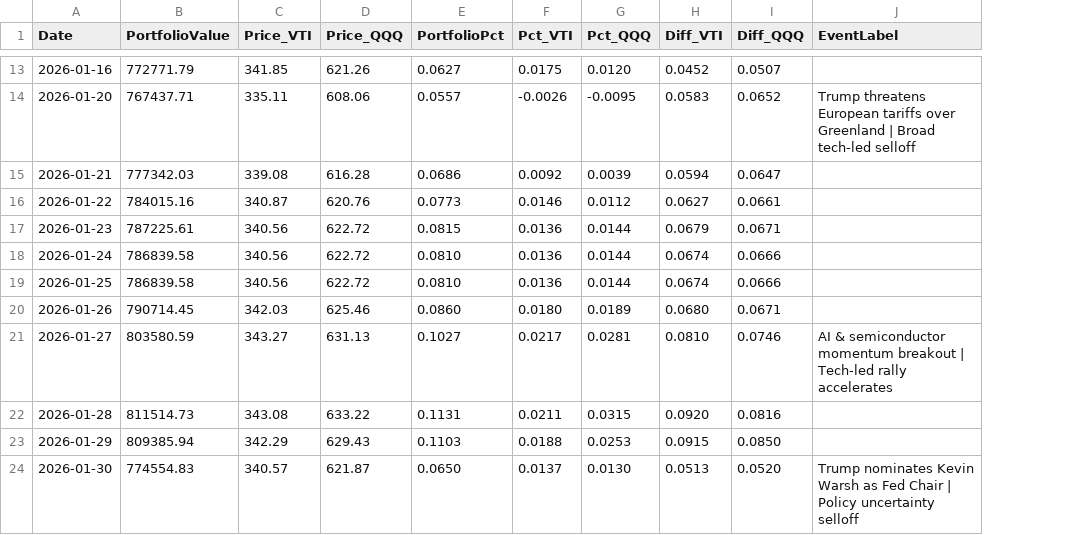
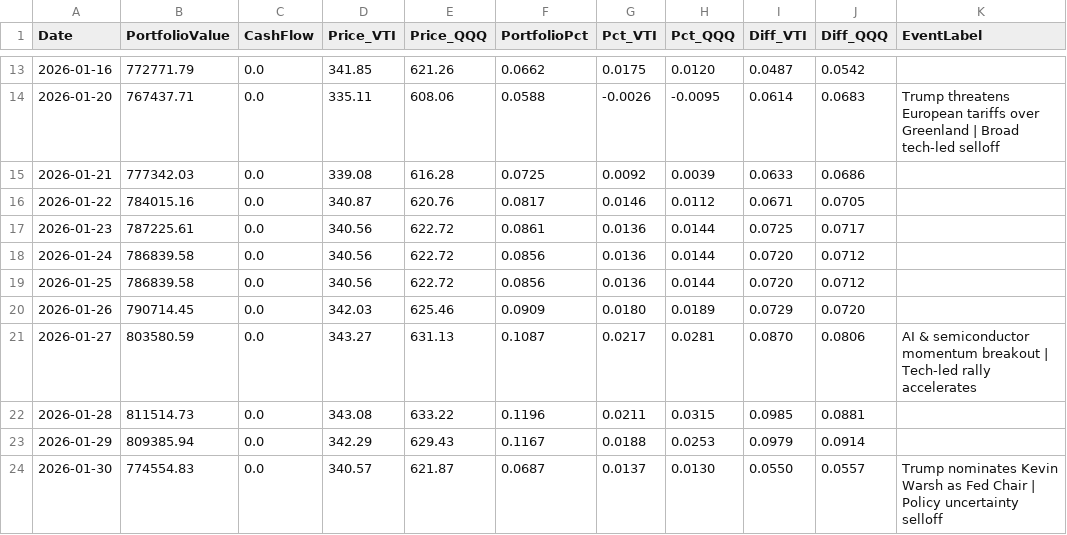
Before and after one commit to ziggermeister/project-mws-public, a CSV file: mws_recent_performance.csv, drawn as a sheet; only a part is shown, gaps mark what is left out; addresses are those after the commit; the diff covers the shown part only; the diff names each change by its address in the sheet, - before the commit and + after, or states it on an @@ line.

```diff
--- a/mws_recent_performance.csv
+++ b/mws_recent_performance.csv
+column C (CashFlow), rows 13-24: all 0.0
-F13 (PortfolioPct): 0.0627
+F13 (PortfolioPct): 0.0662
-I13 (Diff_VTI): 0.0452
+I13 (Diff_VTI): 0.0487
-J13 (Diff_QQQ): 0.0507
+J13 (Diff_QQQ): 0.0542
-F14 (PortfolioPct): 0.0557
+F14 (PortfolioPct): 0.0588
-I14 (Diff_VTI): 0.0583
+I14 (Diff_VTI): 0.0614
-J14 (Diff_QQQ): 0.0652
+J14 (Diff_QQQ): 0.0683
-F15 (PortfolioPct): 0.0686
+F15 (PortfolioPct): 0.0725
-I15 (Diff_VTI): 0.0594
+I15 (Diff_VTI): 0.0633
-J15 (Diff_QQQ): 0.0647
+J15 (Diff_QQQ): 0.0686
-F16 (PortfolioPct): 0.0773
+F16 (PortfolioPct): 0.0817
-I16 (Diff_VTI): 0.0627
+I16 (Diff_VTI): 0.0671
-J16 (Diff_QQQ): 0.0661
+J16 (Diff_QQQ): 0.0705
-F17 (PortfolioPct): 0.0815
+F17 (PortfolioPct): 0.0861
-I17 (Diff_VTI): 0.0679
+I17 (Diff_VTI): 0.0725
-J17 (Diff_QQQ): 0.0671
+J17 (Diff_QQQ): 0.0717
-F18:F19 (PortfolioPct): 0.0810
+F18:F19 (PortfolioPct): 0.0856
-I18:I19 (Diff_VTI): 0.0674
+I18:I19 (Diff_VTI): 0.0720
-J18:J19 (Diff_QQQ): 0.0666
+J18:J19 (Diff_QQQ): 0.0712
-F20 (PortfolioPct): 0.0860
+F20 (PortfolioPct): 0.0909
-I20 (Diff_VTI): 0.0680
+I20 (Diff_VTI): 0.0729
-J20 (Diff_QQQ): 0.0671
+J20 (Diff_QQQ): 0.0720
-F21 (PortfolioPct): 0.1027
+F21 (PortfolioPct): 0.1087
-I21 (Diff_VTI): 0.0810
+I21 (Diff_VTI): 0.0870
-J21 (Diff_QQQ): 0.0746
+J21 (Diff_QQQ): 0.0806
-F22 (PortfolioPct): 0.1131
+F22 (PortfolioPct): 0.1196
-I22 (Diff_VTI): 0.0920
+I22 (Diff_VTI): 0.0985
-J22 (Diff_QQQ): 0.0816
+J22 (Diff_QQQ): 0.0881
-F23 (PortfolioPct): 0.1103
+F23 (PortfolioPct): 0.1167
-I23 (Diff_VTI): 0.0915
+I23 (Diff_VTI): 0.0979
-J23 (Diff_QQQ): 0.0850
+J23 (Diff_QQQ): 0.0914
-F24 (PortfolioPct): 0.0650
+F24 (PortfolioPct): 0.0687
-I24 (Diff_VTI): 0.0513
+I24 (Diff_VTI): 0.0550
-J24 (Diff_QQQ): 0.0520
+J24 (Diff_QQQ): 0.0557
```
Also changed, not shown: 107 edited cells elsewhere in this file, 2 other files.
